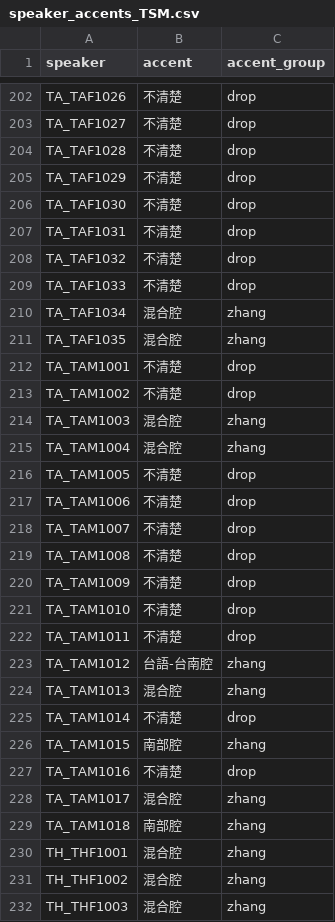
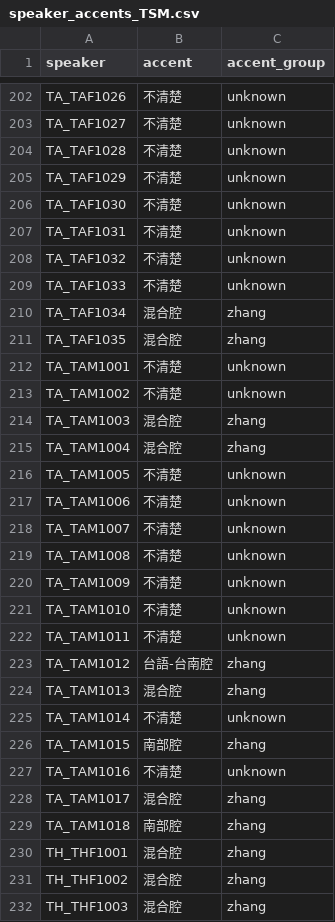
Before and after one commit to Peh-Suan/tonal-coarticulation-informativity, a CSV file: tables/speaker_accents_TSM.csv, drawn as a sheet; only a part is shown, gaps mark what is left out; the diff covers the shown part only; the diff names each change by its address in the sheet, - before the commit and + after, or states it on an @@ line.

Commit message:
TSM: keep unknown-accent speakers; citation-based keep filter

```diff
--- a/tables/speaker_accents_TSM.csv
+++ b/tables/speaker_accents_TSM.csv
-C202:C209 (accent_group): drop
+C202:C209 (accent_group): unknown
-C212:C213 (accent_group): drop
+C212:C213 (accent_group): unknown
-C216:C222 (accent_group): drop
+C216:C222 (accent_group): unknown
-C225 (accent_group): drop
+C225 (accent_group): unknown
-C227 (accent_group): drop
+C227 (accent_group): unknown
```
Also changed, not shown: 58 edited cells elsewhere in this file, 3 other files.
